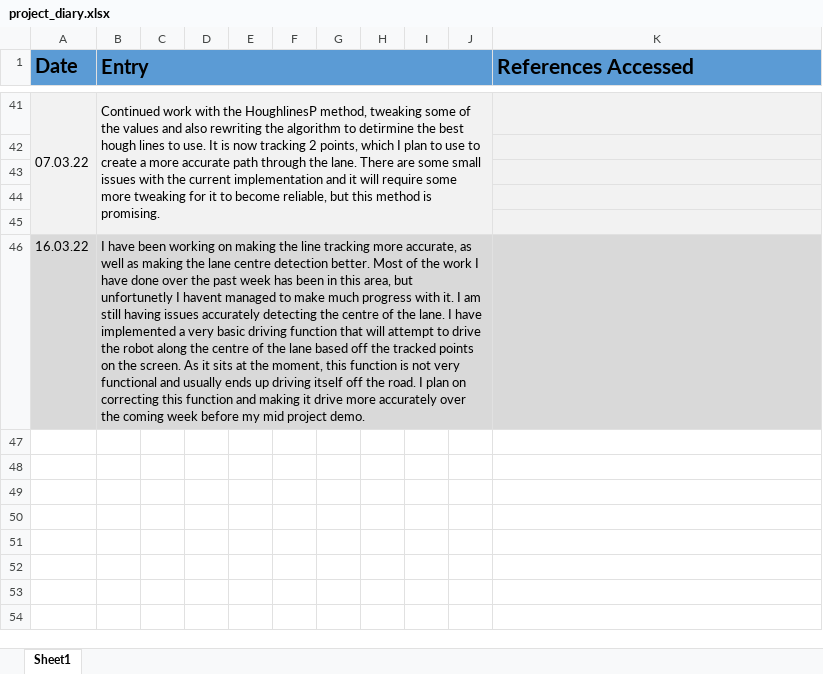
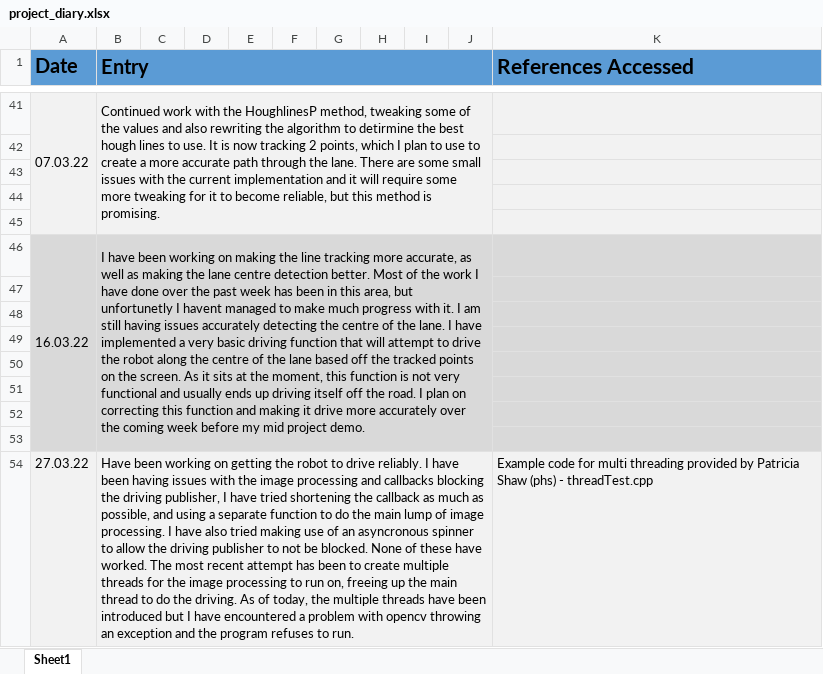
Before and after one commit to RealistikG/jow102_mmp, an Excel workbook: project_diary.xlsx, sheet Sheet1, drawn as a sheet; only a part is shown, gaps mark what is left out; values as stored, in another font and other column widths than the file's, no borders; the diff names each change by its address in the sheet, - before the commit and + after, or states it on an @@ line.

Commit message:
updated project_diary.xlsx
also made some minor changes to test3.cpp

```diff
--- a/project_diary.xlsx (sheet Sheet1)
+++ b/project_diary.xlsx (sheet Sheet1)
+A46:A53 merged
+row 47: (empty)
+row 48: (empty)
+row 49: (empty)
+row 50: (empty)
+row 51: (empty)
+row 52: (empty)
+row 53: (empty)
+row 54: 27.03.22 | Have been working on getting the robot to drive reliably. I have been having issues with the image processing and callbacks blocking the driving publisher, I have tried shortening the callback as much as possible, and using a separate function to do the main lump of image processing. I have also tried making use of an asyncronous spinner to allow the driving publisher to not be blocked. None of these have worked. The most recent attempt has been to create multiple threads for the image processing to run on, freeing up the main thread to do the driving. As of today, the multiple threads have been introduced but I have encountered a problem with opencv throwing an exception and the program refuses to run. |  |  |  |  |  |  |  |  | Example code for multi threading provided by Patricia Shaw (phs) - threadTest.cpp
```
Also changed, not shown: 1 other file.
